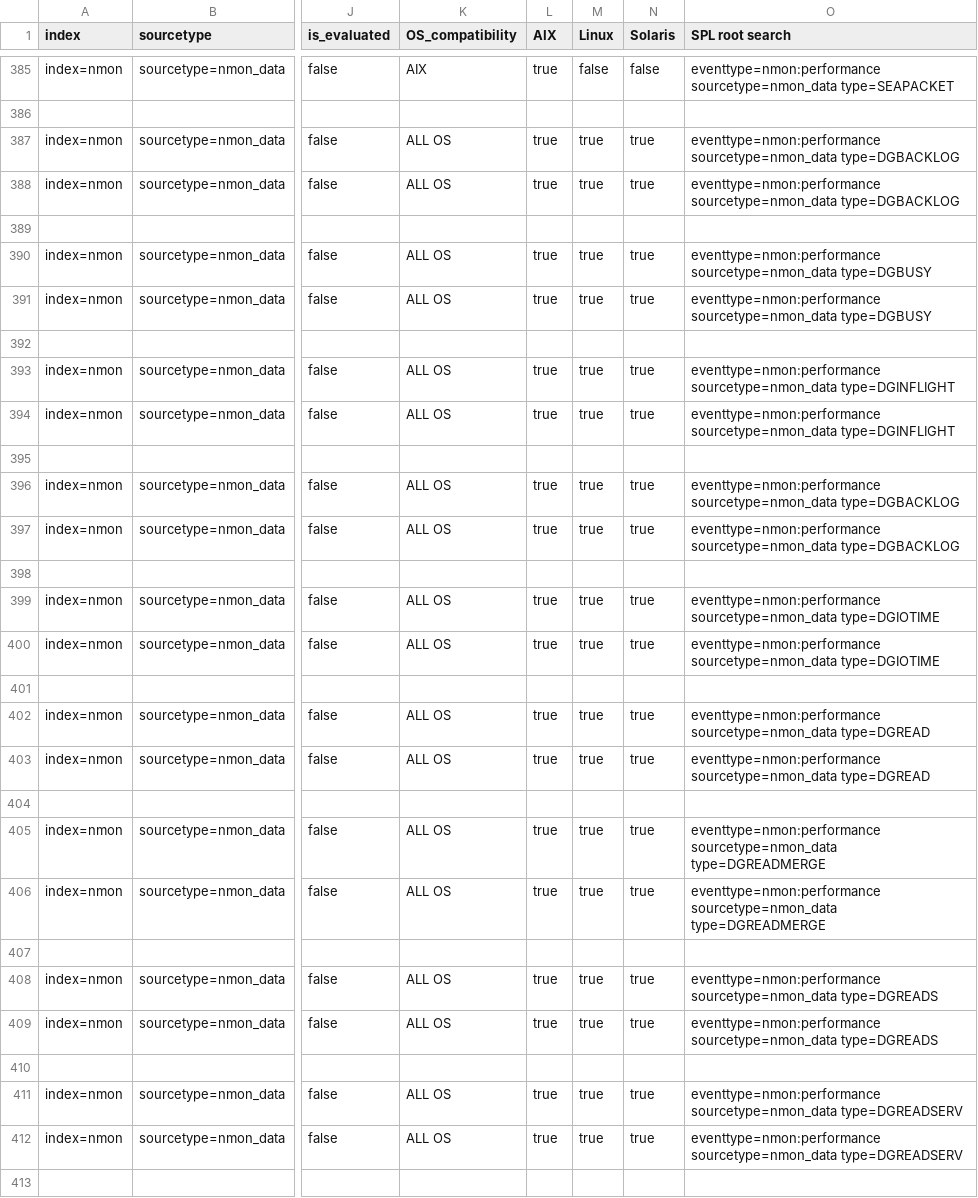
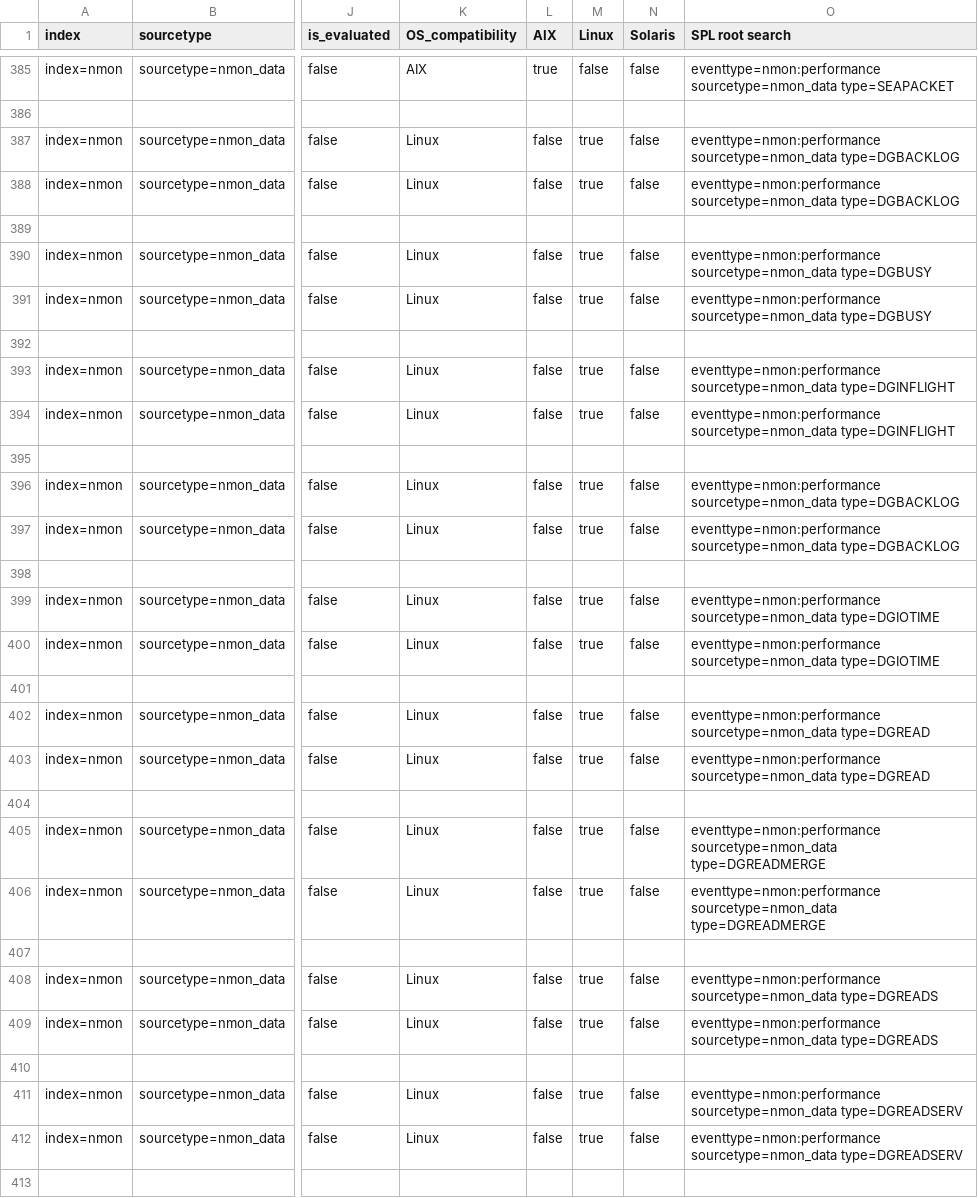
Before and after one commit to guilhemmarchand/nmon-for-splunk, a CSV file: lookups/data_dictionary.csv, drawn as a sheet; only a part is shown, gaps mark what is left out; the diff covers the shown part only; the diff names each change by its address in the sheet, - before the commit and + after, or states it on an @@ line.

```diff
--- a/lookups/data_dictionary.csv
+++ b/lookups/data_dictionary.csv
-K387:K388 (OS_compatibility): ALL OS
+K387:K388 (OS_compatibility): Linux
-L387:L388 (AIX): true
+L387:L388 (AIX): false
-N387:N388 (Solaris): true
+N387:N388 (Solaris): false
-K390:K391 (OS_compatibility): ALL OS
+K390:K391 (OS_compatibility): Linux
-L390:L391 (AIX): true
+L390:L391 (AIX): false
-N390:N391 (Solaris): true
+N390:N391 (Solaris): false
-K393:K394 (OS_compatibility): ALL OS
+K393:K394 (OS_compatibility): Linux
-L393:L394 (AIX): true
+L393:L394 (AIX): false
-N393:N394 (Solaris): true
+N393:N394 (Solaris): false
-K396:K397 (OS_compatibility): ALL OS
+K396:K397 (OS_compatibility): Linux
-L396:L397 (AIX): true
+L396:L397 (AIX): false
-N396:N397 (Solaris): true
+N396:N397 (Solaris): false
-K399:K400 (OS_compatibility): ALL OS
+K399:K400 (OS_compatibility): Linux
-L399:L400 (AIX): true
+L399:L400 (AIX): false
-N399:N400 (Solaris): true
+N399:N400 (Solaris): false
-K402:K403 (OS_compatibility): ALL OS
+K402:K403 (OS_compatibility): Linux
-L402:L403 (AIX): true
+L402:L403 (AIX): false
-N402:N403 (Solaris): true
+N402:N403 (Solaris): false
-K405:K406 (OS_compatibility): ALL OS
+K405:K406 (OS_compatibility): Linux
-L405:L406 (AIX): true
+L405:L406 (AIX): false
-N405:N406 (Solaris): true
+N405:N406 (Solaris): false
-K408:K409 (OS_compatibility): ALL OS
+K408:K409 (OS_compatibility): Linux
-L408:L409 (AIX): true
+L408:L409 (AIX): false
-N408:N409 (Solaris): true
+N408:N409 (Solaris): false
-K411:K412 (OS_compatibility): ALL OS
+K411:K412 (OS_compatibility): Linux
-L411:L412 (AIX): true
+L411:L412 (AIX): false
-N411:N412 (Solaris): true
+N411:N412 (Solaris): false
```
Also changed, not shown: 36 edited cells elsewhere in this file, lookups/data_asset_description.csv, 2 other files.
